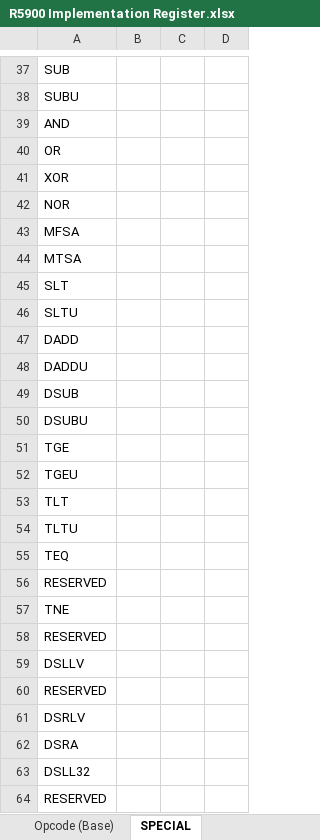
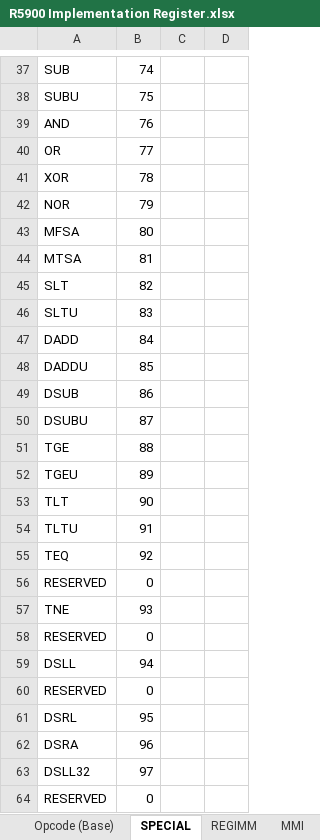
Before and after one commit to marcosatti/orbum, an Excel workbook: PCSX2_Core/R5900 Implementation Register.xlsx, sheet SPECIAL, drawn as a sheet; only a part is shown, gaps mark what is left out; values as stored, in another font and other column widths than the file's, no borders; removed rows and columns are numbered as before the commit, all else as after; the diff covers the shown part only; the diff names each change by its address in the sheet, - before the commit and + after, or states it on an @@ line.

```diff
--- a/PCSX2_Core/R5900 Implementation Register.xlsx (sheet SPECIAL)
+++ b/PCSX2_Core/R5900 Implementation Register.xlsx (sheet SPECIAL)
+sheet tab: REGIMM
+sheet tab: MMI
-B37: (empty)
+B37: 74
-B38: (empty)
+B38: 75
-B39: (empty)
+B39: 76
-B40: (empty)
+B40: 77
-B41: (empty)
+B41: 78
-B42: (empty)
+B42: 79
-B43: (empty)
+B43: 80
-B44: (empty)
+B44: 81
-B45: (empty)
+B45: 82
-B46: (empty)
+B46: 83
-B47: (empty)
+B47: 84
-B48: (empty)
+B48: 85
-B49: (empty)
+B49: 86
-B50: (empty)
+B50: 87
-B51: (empty)
+B51: 88
-B52: (empty)
+B52: 89
-B53: (empty)
+B53: 90
-B54: (empty)
+B54: 91
-B55: (empty)
+B55: 92
-B56: (empty)
+B56: 0
-B57: (empty)
+B57: 93
-B58: (empty)
+B58: 0
-row 59: DSLLV
+row 59: DSLL | 94
-B60: (empty)
+B60: 0
-row 61: DSRLV
+row 61: DSRL | 95
-B62: (empty)
+B62: 96
-B63: (empty)
+B63: 97
-B64: (empty)
+B64: 0
```
Also changed, not shown: 31 edited cells elsewhere in this sheet, sheet General Info, sheet Opcode (Base), other sheet tabs.
